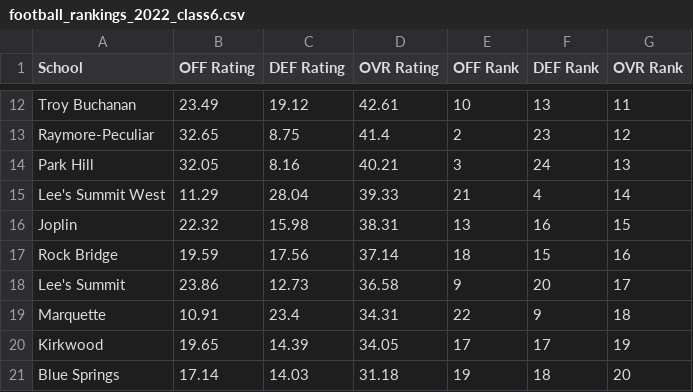
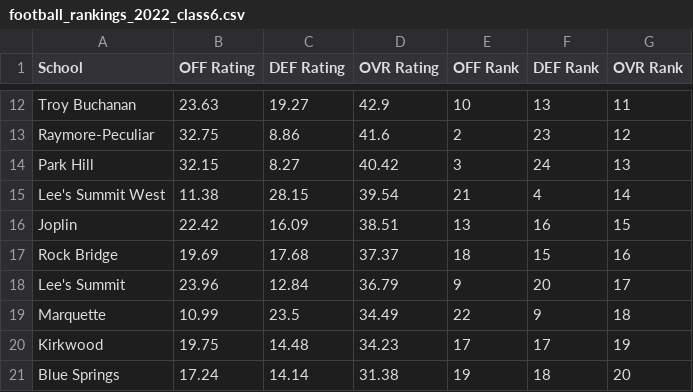
Before and after one commit to AllMOSports/football-ratings-2022, a CSV file: football_rankings_2022_class6.csv, drawn as a sheet; only a part is shown, gaps mark what is left out; the diff covers the shown part only; the diff names each change by its address in the sheet, - before the commit and + after, or states it on an @@ line.

```diff
--- a/football_rankings_2022_class6.csv
+++ b/football_rankings_2022_class6.csv
-B12 (OFF Rating): 23.49
+B12 (OFF Rating): 23.63
-C12 (DEF Rating): 19.12
+C12 (DEF Rating): 19.27
-D12 (OVR Rating): 42.61
+D12 (OVR Rating): 42.9
-B13 (OFF Rating): 32.65
+B13 (OFF Rating): 32.75
-C13 (DEF Rating): 8.75
+C13 (DEF Rating): 8.86
-D13 (OVR Rating): 41.4
+D13 (OVR Rating): 41.6
-B14 (OFF Rating): 32.05
+B14 (OFF Rating): 32.15
-C14 (DEF Rating): 8.16
+C14 (DEF Rating): 8.27
-D14 (OVR Rating): 40.21
+D14 (OVR Rating): 40.42
-B15 (OFF Rating): 11.29
+B15 (OFF Rating): 11.38
-C15 (DEF Rating): 28.04
+C15 (DEF Rating): 28.15
-D15 (OVR Rating): 39.33
+D15 (OVR Rating): 39.54
-B16 (OFF Rating): 22.32
+B16 (OFF Rating): 22.42
-C16 (DEF Rating): 15.98
+C16 (DEF Rating): 16.09
-D16 (OVR Rating): 38.31
+D16 (OVR Rating): 38.51
-B17 (OFF Rating): 19.59
+B17 (OFF Rating): 19.69
-C17 (DEF Rating): 17.56
+C17 (DEF Rating): 17.68
-D17 (OVR Rating): 37.14
+D17 (OVR Rating): 37.37
-B18 (OFF Rating): 23.86
+B18 (OFF Rating): 23.96
-C18 (DEF Rating): 12.73
+C18 (DEF Rating): 12.84
-D18 (OVR Rating): 36.58
+D18 (OVR Rating): 36.79
-B19 (OFF Rating): 10.91
+B19 (OFF Rating): 10.99
-C19 (DEF Rating): 23.4
+C19 (DEF Rating): 23.5
-D19 (OVR Rating): 34.31
+D19 (OVR Rating): 34.49
-B20 (OFF Rating): 19.65
+B20 (OFF Rating): 19.75
-C20 (DEF Rating): 14.39
+C20 (DEF Rating): 14.48
-D20 (OVR Rating): 34.05
+D20 (OVR Rating): 34.23
-B21 (OFF Rating): 17.14
+B21 (OFF Rating): 17.24
-C21 (DEF Rating): 14.03
+C21 (DEF Rating): 14.14
-D21 (OVR Rating): 31.18
+D21 (OVR Rating): 31.38
```
Also changed, not shown: 66 edited cells elsewhere in this file, football_rankings_2022_all.csv, football_rankings_2022_class1.csv, 12 other files.
